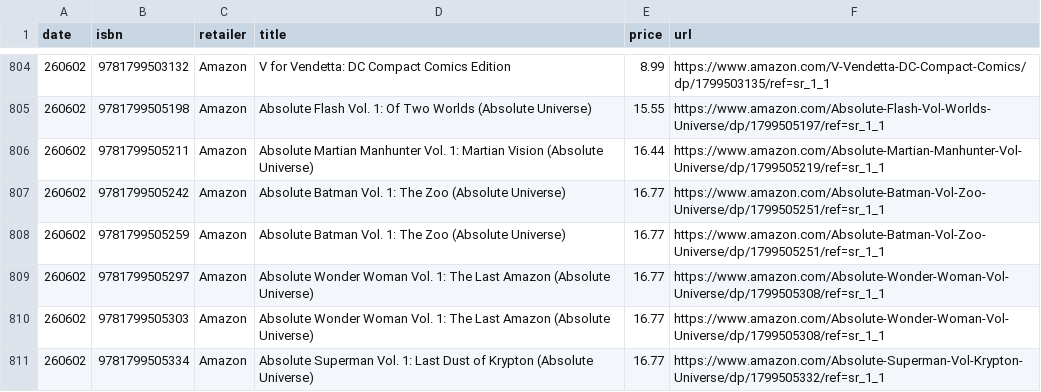
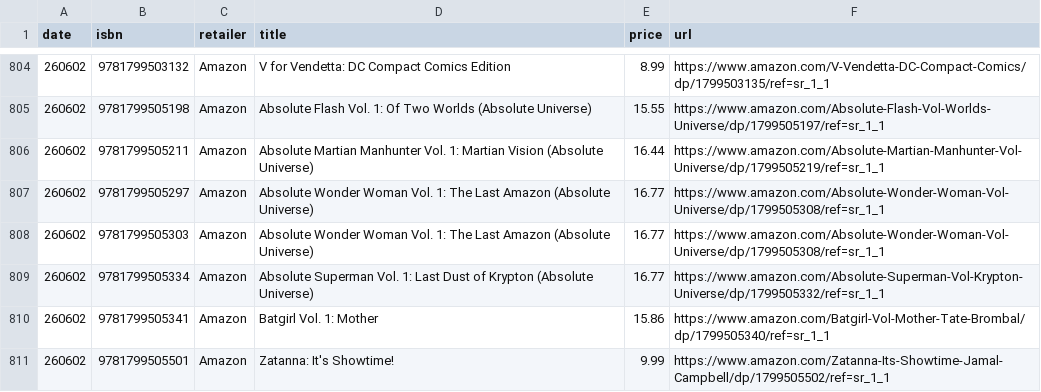
Before and after one commit to grayespinoza/graphic-novel-price-database, a CSV file: prices/prices_260602.csv, drawn as a sheet; only a part is shown, gaps mark what is left out; the shorter side is filled out with more unchanged rows; the diff names each change by its address in the sheet, - before the commit and + after, or states it on an @@ line.

Commit message:
chore: convert isbn-10 to isbn-13

```diff
--- a/prices/prices_260602.csv
+++ b/prices/prices_260602.csv
-row 807: 260602 | 9781799505242 | Amazon | Absolute Batman Vol. 1: The Zoo (Absolute Universe) | 16.77 | https://www.amazon.com/Absolute-Batman-Vol-Zoo-Universe/dp/1799505251/ref=sr_1_1
-row 808: 260602 | 9781799505259 | Amazon | Absolute Batman Vol. 1: The Zoo (Absolute Universe) | 16.77 | https://www.amazon.com/Absolute-Batman-Vol-Zoo-Universe/dp/1799505251/ref=sr_1_1
```
Also changed, not shown: isbns.csv, 9 other files.
